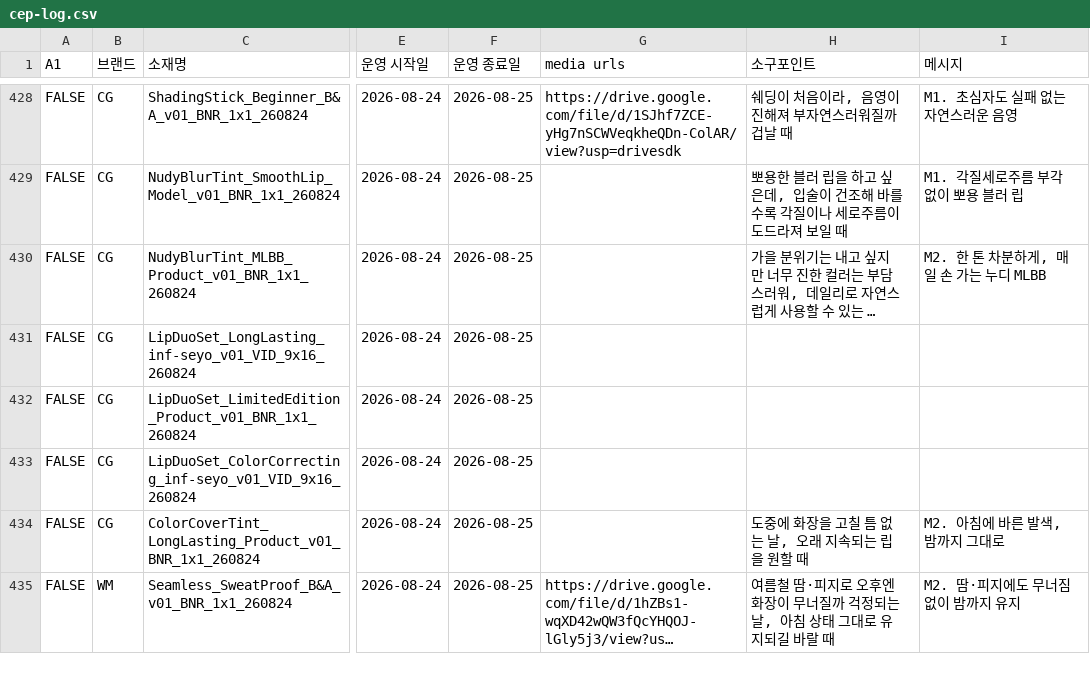
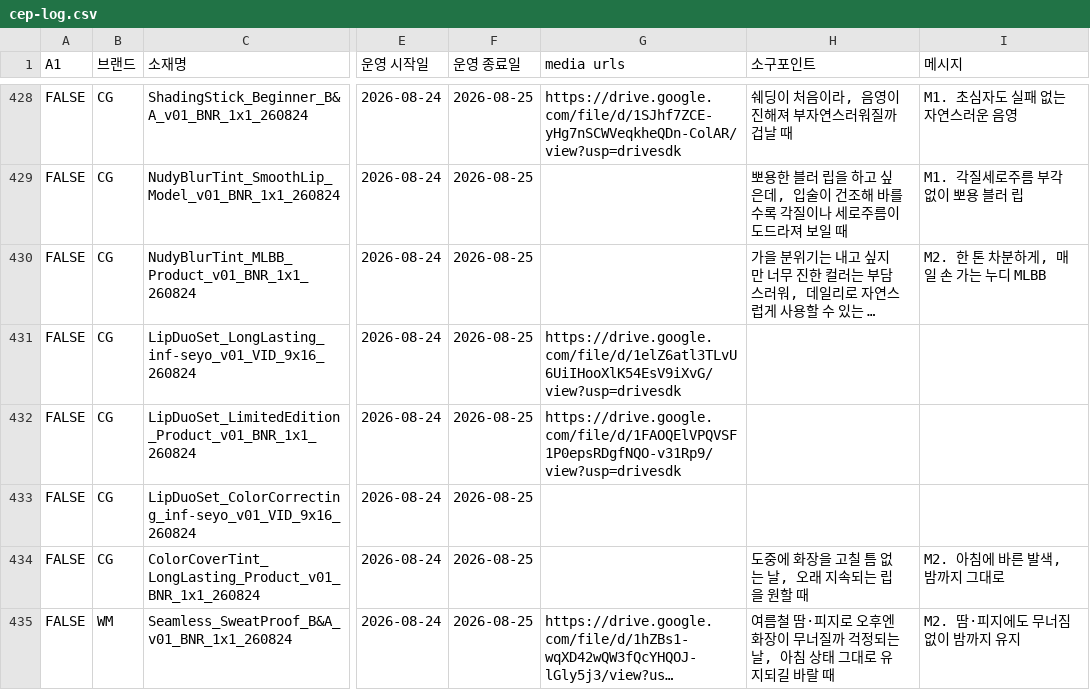
Before and after one commit to qlrltm123-a11y/creative-dashboard, a CSV file: data/cep-log.csv, drawn as a sheet; only a part is shown, gaps mark what is left out; long unchanged cells end in …; the diff names each change by its address in the sheet, - before the commit and + after, or states it on an @@ line.

Commit message:
chore: 시트 자동 동기화 2026-08-26T10:28 (data/cep-log.csv)

```diff
--- a/data/cep-log.csv
+++ b/data/cep-log.csv
-G431 (media urls): (empty)
+G431 (media urls): https://drive.google.com/file/d/1elZ6atl3TLvU6UiIHooXlK54EsV9iXvG/view?usp=drivesdk
-G432 (media urls): (empty)
+G432 (media urls): https://drive.google.com/file/d/1FAOQElVPQVSF1P0epsRDgfNQO-v31Rp9/view?usp=drivesdk
```
